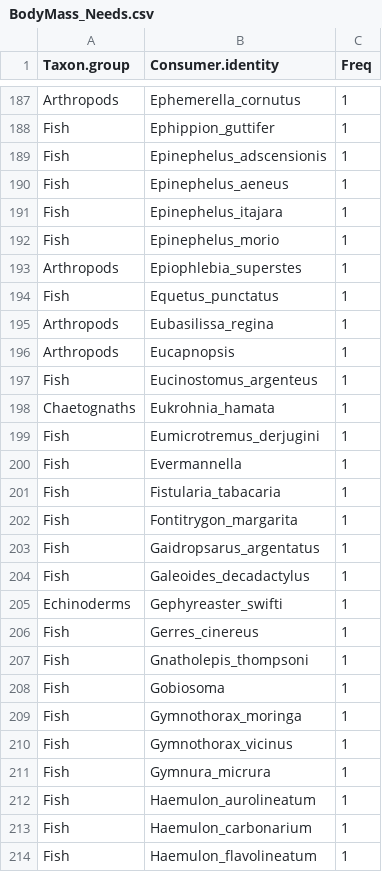
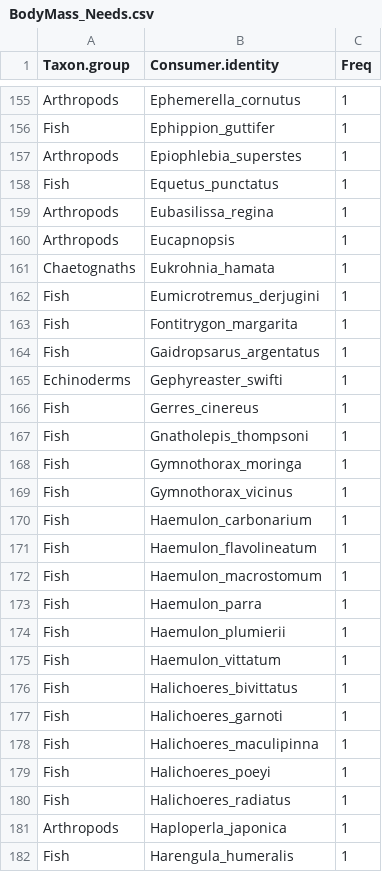
Before and after one commit to marknovak/FracFeed_DB, a CSV file: tmp/BodyMass/BodyMass_Needs.csv, drawn as a sheet; only a part is shown, gaps mark what is left out; the shorter side is filled out with more unchanged rows; the diff covers the shown part only.

```diff
--- a/tmp/BodyMass/BodyMass_Needs.csv
+++ b/tmp/BodyMass/BodyMass_Needs.csv
@@ -188,6 +156,2 @@
 "Fish","Ephippion_guttifer",1
-"Fish","Epinephelus_adscensionis",1
-"Fish","Epinephelus_aeneus",1
-"Fish","Epinephelus_itajara",1
-"Fish","Epinephelus_morio",1
 "Arthropods","Epiophlebia_superstes",1
@@ -196,10 +160,6 @@
 "Arthropods","Eucapnopsis",1
-"Fish","Eucinostomus_argenteus",1
 "Chaetognaths","Eukrohnia_hamata",1
 "Fish","Eumicrotremus_derjugini",1
-"Fish","Evermannella",1
-"Fish","Fistularia_tabacaria",1
 "Fish","Fontitrygon_margarita",1
 "Fish","Gaidropsarus_argentatus",1
-"Fish","Galeoides_decadactylus",1
 "Echinoderms","Gephyreaster_swifti",1
@@ -207,7 +167,4 @@
 "Fish","Gnatholepis_thompsoni",1
-"Fish","Gobiosoma",1
 "Fish","Gymnothorax_moringa",1
 "Fish","Gymnothorax_vicinus",1
-"Fish","Gymnura_micrura",1
-"Fish","Haemulon_aurolineatum",1
 "Fish","Haemulon_carbonarium",1
```
Also changed, not shown: 54 removed rows elsewhere in this file, tmp/FracFeed_Citations_BodyMass.csv, tmp/VarCombnCounts/Row4.csv, 27 other files.
